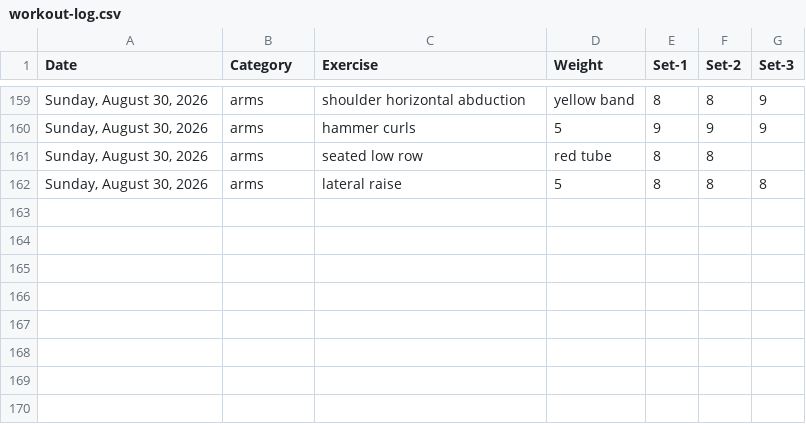
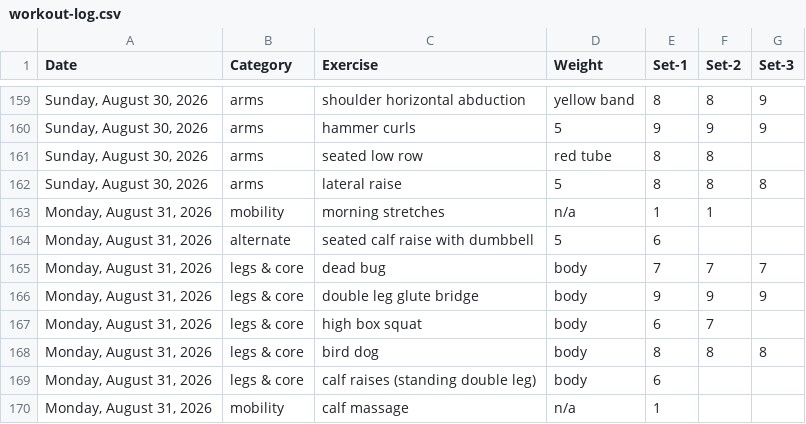
Before and after one commit to bcdatavis/fitness-tracker, a CSV file: log/workout-log.csv, drawn as a sheet; only a part is shown, gaps mark what is left out.

Commit message:
Workout Log Monday, August 31, 2026

```diff
--- a/log/workout-log.csv
+++ b/log/workout-log.csv
@@ -162 +162,9 @@ Date,Category,Exercise,Weight,Set-1,Set-2,Set-3
 "Sunday, August 30, 2026",arms,lateral raise,5,8,8,8
+"Monday, August 31, 2026",mobility,morning stretches,n/a,1,1,
+"Monday, August 31, 2026",alternate,seated calf raise with dumbbell,5,6,,
+"Monday, August 31, 2026",legs & core,dead bug,body,7,7,7
+"Monday, August 31, 2026",legs & core,double leg glute bridge,body,9,9,9
+"Monday, August 31, 2026",legs & core,high box squat,body,6,7,
+"Monday, August 31, 2026",legs & core,bird dog,body,8,8,8
+"Monday, August 31, 2026",legs & core,calf raises (standing double leg),body,6,,
+"Monday, August 31, 2026",mobility,calf massage,n/a,1,,
```
